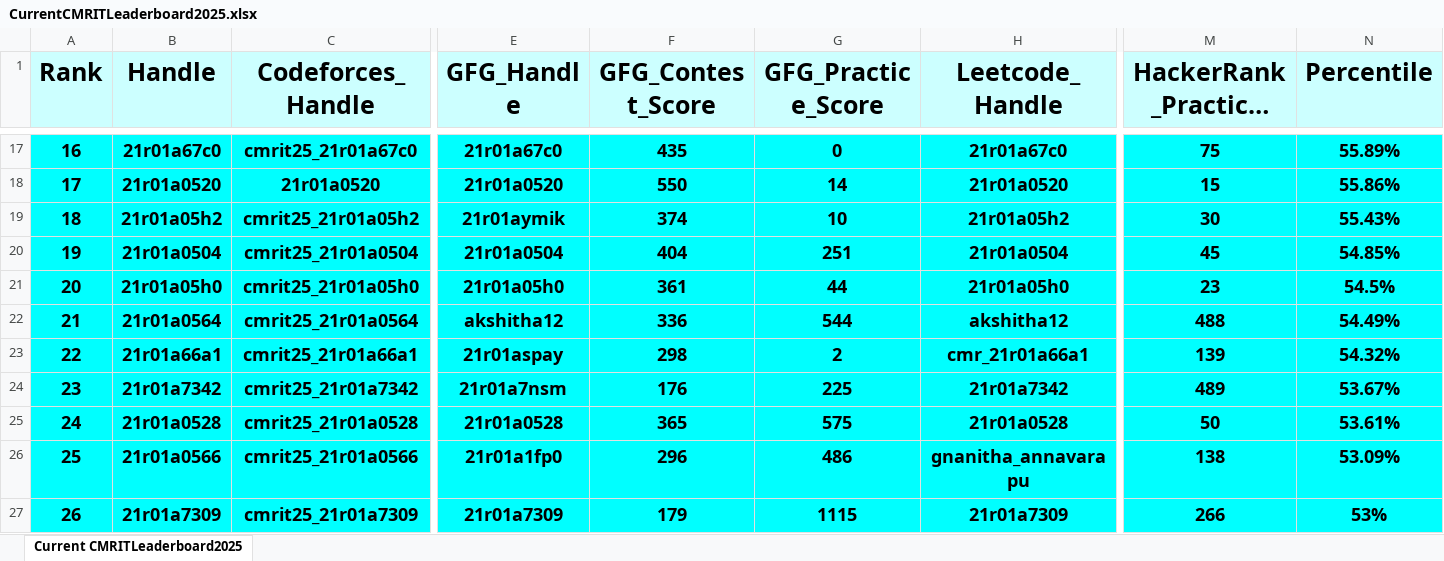
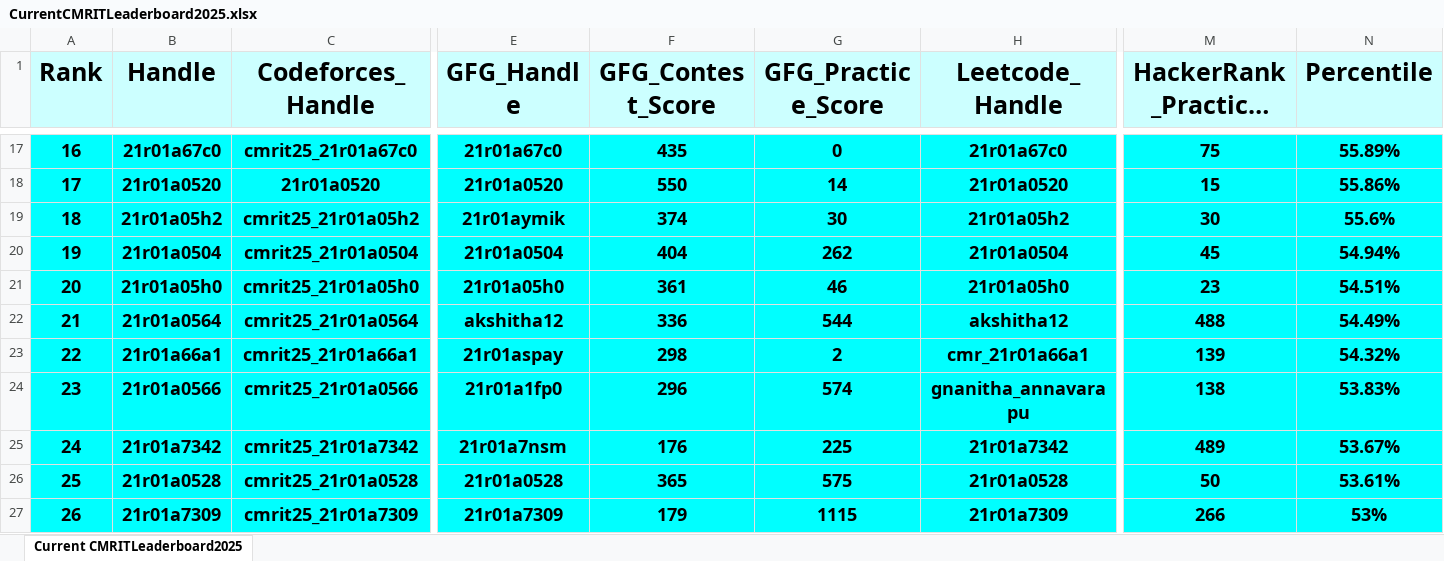
Before and after one commit to gabyah92/CMRIT2025Leaderboard, an Excel workbook: Leaderboards/CurrentCMRITLeaderboard2025.xlsx, sheet Current CMRITLeaderboard2025, drawn as a sheet; only a part is shown, gaps mark what is left out; long unchanged cells end in …; values as stored, in another font and other column widths than the file's, no borders; removed rows and columns are numbered as before the commit, all else as after; rows hold the shown columns only; the diff covers the shown part only; the diff names each change by its address in the sheet, - before the commit and + after, or states it on an @@ line.

```diff
--- a/Leaderboards/CurrentCMRITLeaderboard2025.xlsx (sheet Current CMRITLeaderboard2025)
+++ b/Leaderboards/CurrentCMRITLeaderboard2025.xlsx (sheet Current CMRITLeaderboard2025)
@@ column A (Rank) renumbered between rows 5 and 825 @@
-G19 (GFG_Practice_Score): 10
+G19 (GFG_Practice_Score): 30
-N19 (Percentile): 55.43%
+N19 (Percentile): 55.6%
-G20 (GFG_Practice_Score): 251
+G20 (GFG_Practice_Score): 262
-N20 (Percentile): 54.85%
+N20 (Percentile): 54.94%
-G21 (GFG_Practice_Score): 44
+G21 (GFG_Practice_Score): 46
-N21 (Percentile): 54.5%
+N21 (Percentile): 54.51%
+row 24: 23 | 21r01a0566 | cmrit25_21r01a0566 | 21r01a1fp0 | 296 | 574 | gnanitha_annavarapu | 138 | 53.83%
-row 26: 25 | 21r01a0566 | cmrit25_21r01a0566 | 21r01a1fp0 | 296 | 486 | gnanitha_annavarapu | 138 | 53.09%
```
Also changed, not shown: 29 added rows, 29 removed rows and 32 edited cells elsewhere in this sheet.
